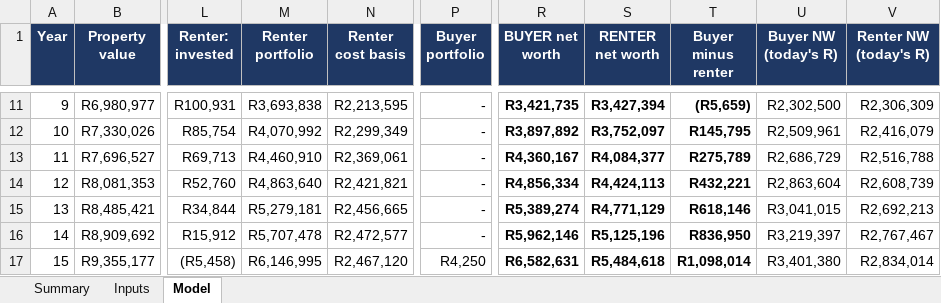
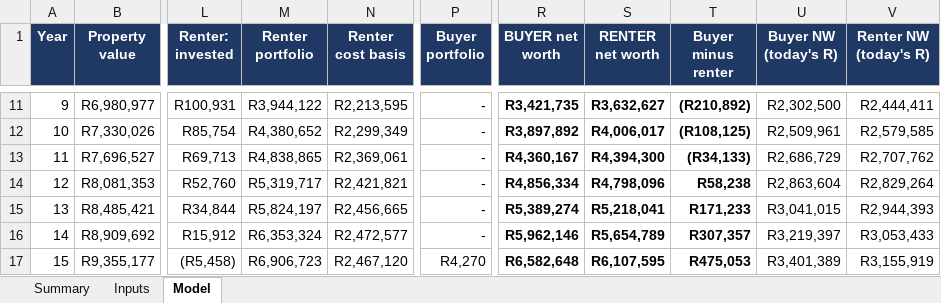
Before and after one commit to alexxhayman/AI_Research_Assistant, an Excel workbook: outputs/Buy_vs_Rent_Cape_Town.xlsx, sheet Model, drawn as a sheet; only a part is shown, gaps mark what is left out; values as stored, in another font and other column widths than the file's, no borders; the diff covers the shown part only; the diff names each change by its address in the sheet, - before the commit and + after, or states it on an @@ line.

```diff
--- a/outputs/Buy_vs_Rent_Cape_Town.xlsx (sheet Model)
+++ b/outputs/Buy_vs_Rent_Cape_Town.xlsx (sheet Model)
-M11 (Renter portfolio): R3,693,838
+M11 (Renter portfolio): R3,944,122
-S11 (RENTER net worth): R3,427,394
+S11 (RENTER net worth): R3,632,627
-T11 (Buyer minus renter): (R5,659)
+T11 (Buyer minus renter): (R210,892)
-V11 (Renter NW (today's R)): R2,306,309
+V11 (Renter NW (today's R)): R2,444,411
-M12 (Renter portfolio): R4,070,992
+M12 (Renter portfolio): R4,380,652
-S12 (RENTER net worth): R3,752,097
+S12 (RENTER net worth): R4,006,017
-T12 (Buyer minus renter): R145,795
+T12 (Buyer minus renter): (R108,125)
-V12 (Renter NW (today's R)): R2,416,079
+V12 (Renter NW (today's R)): R2,579,585
-M13 (Renter portfolio): R4,460,910
+M13 (Renter portfolio): R4,838,865
-S13 (RENTER net worth): R4,084,377
+S13 (RENTER net worth): R4,394,300
-T13 (Buyer minus renter): R275,789
+T13 (Buyer minus renter): (R34,133)
-V13 (Renter NW (today's R)): R2,516,788
+V13 (Renter NW (today's R)): R2,707,762
-M14 (Renter portfolio): R4,863,640
+M14 (Renter portfolio): R5,319,717
-S14 (RENTER net worth): R4,424,113
+S14 (RENTER net worth): R4,798,096
-T14 (Buyer minus renter): R432,221
+T14 (Buyer minus renter): R58,238
-V14 (Renter NW (today's R)): R2,608,739
+V14 (Renter NW (today's R)): R2,829,264
-M15 (Renter portfolio): R5,279,181
+M15 (Renter portfolio): R5,824,197
-S15 (RENTER net worth): R4,771,129
+S15 (RENTER net worth): R5,218,041
-T15 (Buyer minus renter): R618,146
+T15 (Buyer minus renter): R171,233
-V15 (Renter NW (today's R)): R2,692,213
+V15 (Renter NW (today's R)): R2,944,393
-M16 (Renter portfolio): R5,707,478
+M16 (Renter portfolio): R6,353,324
-S16 (RENTER net worth): R5,125,196
+S16 (RENTER net worth): R5,654,789
-T16 (Buyer minus renter): R836,950
+T16 (Buyer minus renter): R307,357
-V16 (Renter NW (today's R)): R2,767,467
+V16 (Renter NW (today's R)): R3,053,433
-M17 (Renter portfolio): R6,146,995
+M17 (Renter portfolio): R6,906,723
-P17 (Buyer portfolio): R4,250
+P17 (Buyer portfolio): R4,270
-R17 (BUYER net worth): R6,582,631
+R17 (BUYER net worth): R6,582,648
-S17 (RENTER net worth): R5,484,618
+S17 (RENTER net worth): R6,107,595
-T17 (Buyer minus renter): R1,098,014
+T17 (Buyer minus renter): R475,053
-U17 (Buyer NW (today's R)): R3,401,380
+U17 (Buyer NW (today's R)): R3,401,389
-V17 (Renter NW (today's R)): R2,834,014
+V17 (Renter NW (today's R)): R3,155,919
```
Also changed, not shown: 102 edited cells elsewhere in this sheet, sheet Summary, sheet Inputs, charts or pictures.
